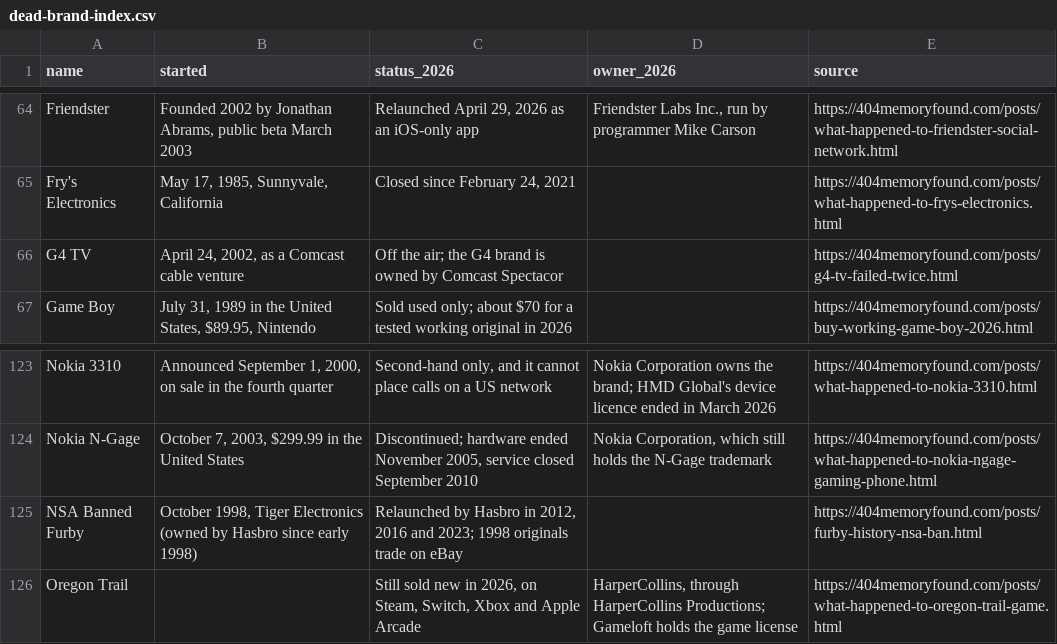
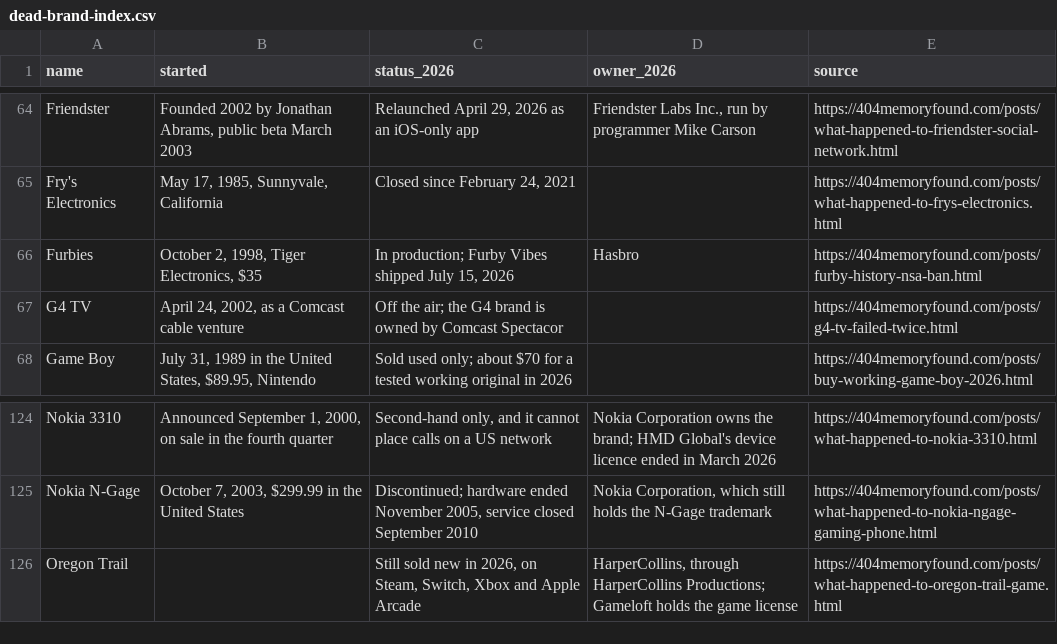
Before and after one commit to pnpaiva/404-memory-found, a CSV file: dead-brand-index.csv, drawn as a sheet; only a part is shown, gaps mark what is left out.

```diff
--- a/dead-brand-index.csv
+++ b/dead-brand-index.csv
@@ -65,2 +65,3 @@ Friendster,"Founded 2002 by Jonathan Abrams, public beta March 2003","Relaunched
 Fry's Electronics,"May 17, 1985, Sunnyvale, California","Closed since February 24, 2021",,https://404memoryfound.com/posts/what-happened-to-frys-electronics.html
+Furbies,"October 2, 1998, Tiger Electronics, $35","In production; Furby Vibes shipped July 15, 2026",Hasbro,https://404memoryfound.com/posts/furby-history-nsa-ban.html
 G4 TV,"April 24, 2002, as a Comcast cable venture",Off the air; the G4 brand is owned by Comcast Spectacor,,https://404memoryfound.com/posts/g4-tv-failed-twice.html
@@ -124,3 +125,2 @@ Nokia 3310,"Announced September 1, 2000, on sale in the fourth quarter","Second-
 Nokia N-Gage,"October 7, 2003, $299.99 in the United States","Discontinued; hardware ended November 2005, service closed September 2010","Nokia Corporation, which still holds the N-Gage trademark",https://404memoryfound.com/posts/what-happened-to-nokia-ngage-gaming-phone.html
-NSA Banned Furby,"October 1998, Tiger Electronics (owned by Hasbro since early 1998)","Relaunched by Hasbro in 2012, 2016 and 2023; 1998 originals trade on eBay",,https://404memoryfound.com/posts/furby-history-nsa-ban.html
 Oregon Trail,,"Still sold new in 2026, on Steam, Switch, Xbox and Apple Arcade","HarperCollins, through HarperCollins Productions; Gameloft holds the game license",https://404memoryfound.com/posts/what-happened-to-oregon-trail-game.html
```
Also changed, not shown: 17 other files.
